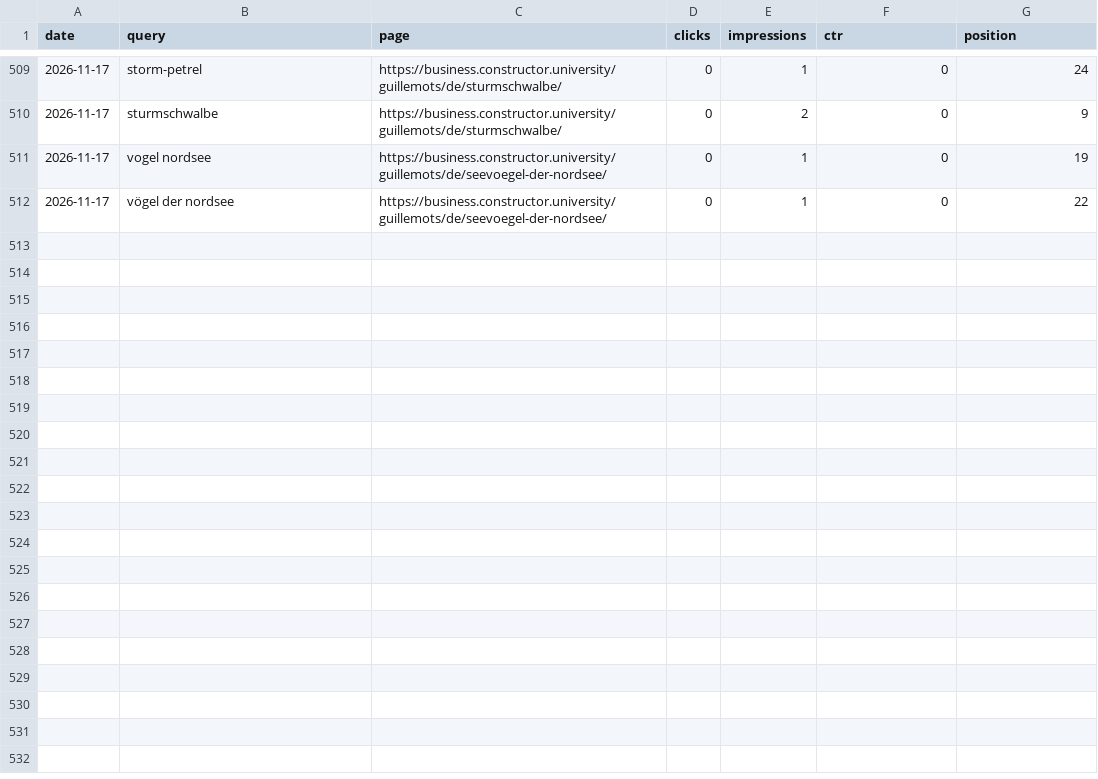
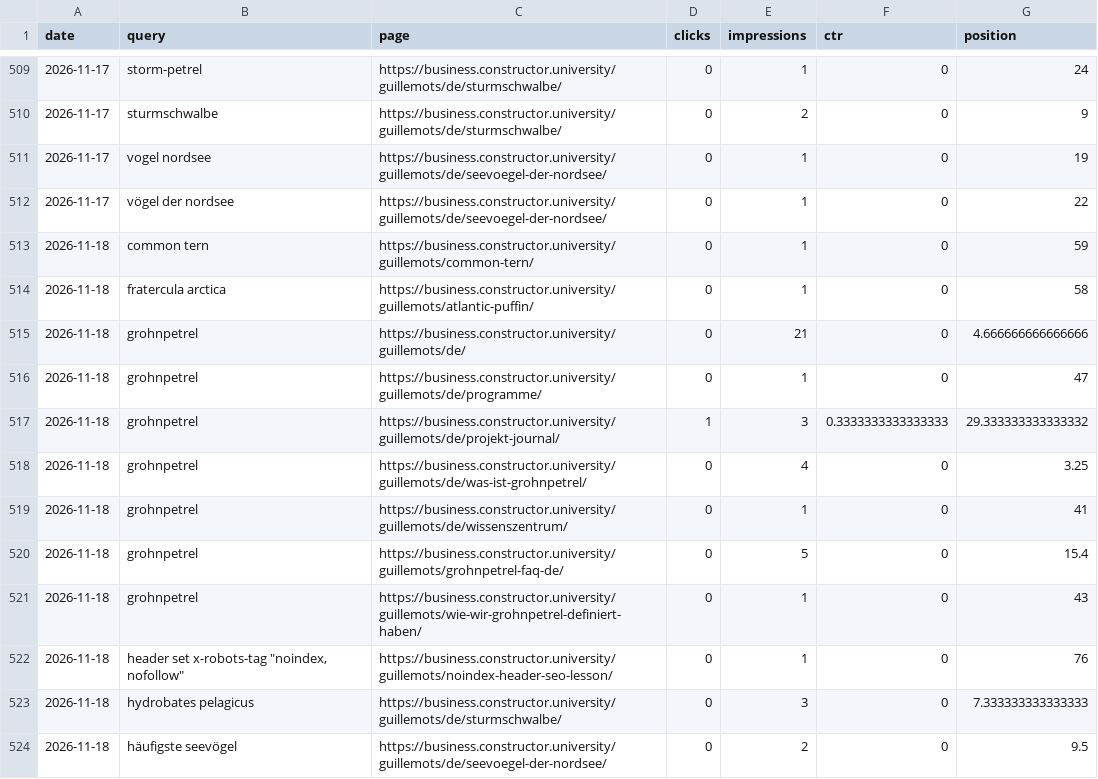
Before and after one commit to CommanderTvis/dmfseo, a CSV file: data/gsc.csv, drawn as a sheet; only a part is shown, gaps mark what is left out; the diff covers the shown part only.

```diff
--- a/data/gsc.csv
+++ b/data/gsc.csv
@@ -512 +512,13 @@ date,query,page,clicks,impressions,ctr,position
 2026-11-17,vögel der nordsee,https://business.constructor.university/guillemots/de/seevoegel-der-nordsee/,0,1,0,22
+2026-11-18,common tern,https://business.constructor.university/guillemots/common-tern/,0,1,0,59
+2026-11-18,fratercula arctica,https://business.constructor.university/guillemots/atlantic-puffin/,0,1,0,58
+2026-11-18,grohnpetrel,https://business.constructor.university/guillemots/de/,0,21,0,4.666666666666666
+2026-11-18,grohnpetrel,https://business.constructor.university/guillemots/de/programme/,0,1,0,47
+2026-11-18,grohnpetrel,https://business.constructor.university/guillemots/de/projekt-journal/,1,3,0.3333333333333333,29.333333333333332
+2026-11-18,grohnpetrel,https://business.constructor.university/guillemots/de/was-ist-grohnpetrel/,0,4,0,3.25
+2026-11-18,grohnpetrel,https://business.constructor.university/guillemots/de/wissenszentrum/,0,1,0,41
+2026-11-18,grohnpetrel,https://business.constructor.university/guillemots/grohnpetrel-faq-de/,0,5,0,15.4
+2026-11-18,grohnpetrel,https://business.constructor.university/guillemots/wie-wir-grohnpetrel-definiert-haben/,0,1,0,43
+2026-11-18,"header set x-robots-tag ""noindex, nofollow""",https://business.constructor.university/guillemots/noindex-header-seo-lesson/,0,1,0,76
+2026-11-18,hydrobates pelagicus,https://business.constructor.university/guillemots/de/sturmschwalbe/,0,3,0,7.333333333333333
+2026-11-18,häufigste seevögel,https://business.constructor.university/guillemots/de/seevoegel-der-nordsee/,0,2,0,9.5
```
Also changed, not shown: 12 added rows elsewhere in this file, data/results.csv, 24 other files.
